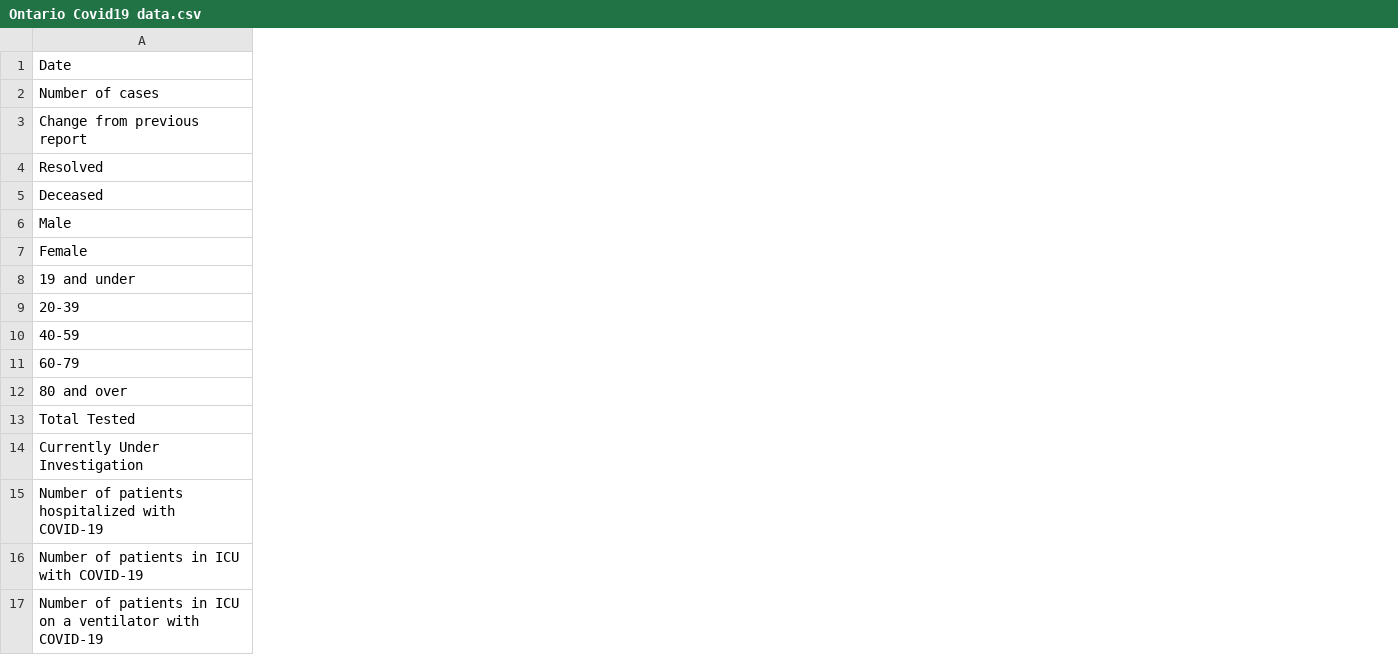
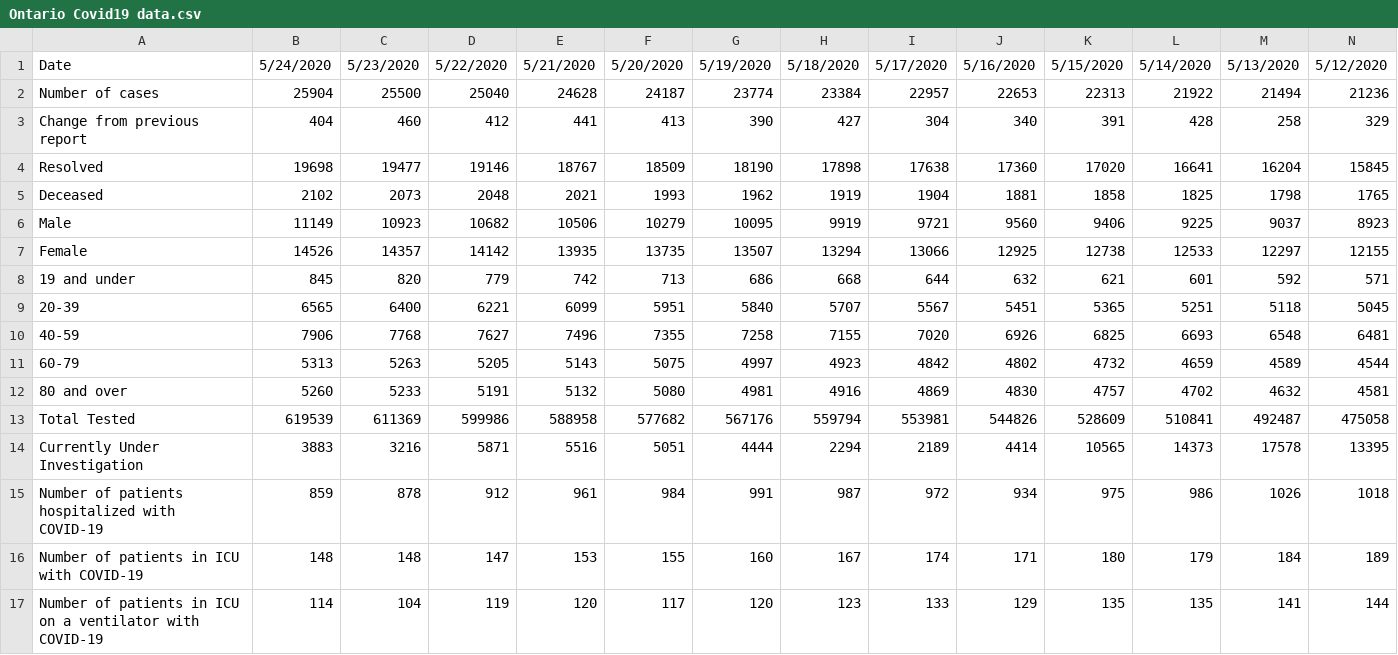
Before and after one commit to juancastaneda1/Ontario-Covid19, a CSV file: Ontario Covid19 data.csv, drawn as a sheet; only a part is shown; the diff covers the shown part only; the diff names each change by its address in the sheet, - before the commit and + after, or states it on an @@ line.

Commit message:
May 24 data

```diff
--- a/Ontario Covid19 data.csv
+++ b/Ontario Covid19 data.csv
+column B, rows 1-17: 5/24/2020 | 25904 | 404 | 19698 | 2102 | 11149 | 14526 | 845 | 6565 | 7906 | 5313 | 5260 | 619539 | 3883 | 859 | 148 | 114
+column C, rows 1-17: 5/23/2020 | 25500 | 460 | 19477 | 2073 | 10923 | 14357 | 820 | 6400 | 7768 | 5263 | 5233 | 611369 | 3216 | 878 | 148 | 104
+column D, rows 1-17: 5/22/2020 | 25040 | 412 | 19146 | 2048 | 10682 | 14142 | 779 | 6221 | 7627 | 5205 | 5191 | 599986 | 5871 | 912 | 147 | 119
+column E, rows 1-17: 5/21/2020 | 24628 | 441 | 18767 | 2021 | 10506 | 13935 | 742 | 6099 | 7496 | 5143 | 5132 | 588958 | 5516 | 961 | 153 | 120
+column F, rows 1-17: 5/20/2020 | 24187 | 413 | 18509 | 1993 | 10279 | 13735 | 713 | 5951 | 7355 | 5075 | 5080 | 577682 | 5051 | 984 | 155 | 117
+column G, rows 1-17: 5/19/2020 | 23774 | 390 | 18190 | 1962 | 10095 | 13507 | 686 | 5840 | 7258 | 4997 | 4981 | 567176 | 4444 | 991 | 160 | 120
+column H, rows 1-17: 5/18/2020 | 23384 | 427 | 17898 | 1919 | 9919 | 13294 | 668 | 5707 | 7155 | 4923 | 4916 | 559794 | 2294 | 987 | 167 | 123
+column I, rows 1-17: 5/17/2020 | 22957 | 304 | 17638 | 1904 | 9721 | 13066 | 644 | 5567 | 7020 | 4842 | 4869 | 553981 | 2189 | 972 | 174 | 133
+column J, rows 1-17: 5/16/2020 | 22653 | 340 | 17360 | 1881 | 9560 | 12925 | 632 | 5451 | 6926 | 4802 | 4830 | 544826 | 4414 | 934 | 171 | 129
+column K, rows 1-17: 5/15/2020 | 22313 | 391 | 17020 | 1858 | 9406 | 12738 | 621 | 5365 | 6825 | 4732 | 4757 | 528609 | 10565 | 975 | 180 | 135
+column L, rows 1-17: 5/14/2020 | 21922 | 428 | 16641 | 1825 | 9225 | 12533 | 601 | 5251 | 6693 | 4659 | 4702 | 510841 | 14373 | 986 | 179 | 135
+column M, rows 1-17: 5/13/2020 | 21494 | 258 | 16204 | 1798 | 9037 | 12297 | 592 | 5118 | 6548 | 4589 | 4632 | 492487 | 17578 | 1026 | 184 | 141
+column N, rows 1-17: 5/12/2020 | 21236 | 329 | 15845 | 1765 | 8923 | 12155 | 571 | 5045 | 6481 | 4544 | 4581 | 475058 | 13395 | 1018 | 189 | 144
```
Also changed, not shown: 2 added columns elsewhere in this file, 1 other file.
